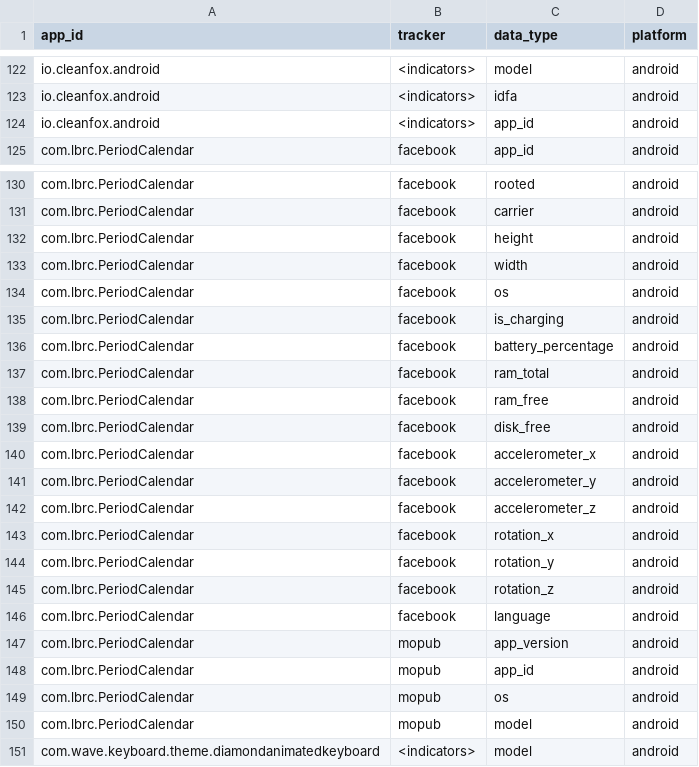
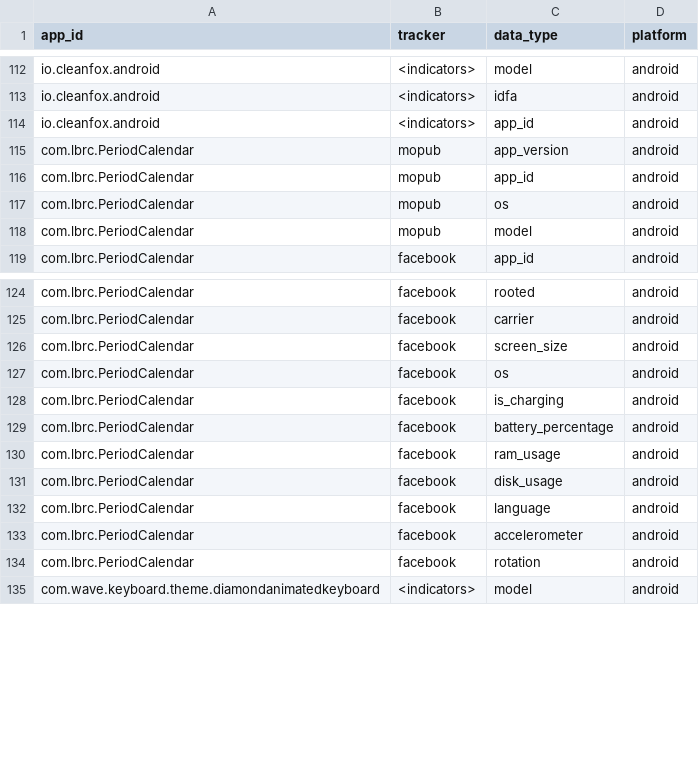
Before and after one commit to baltpeter/thesis-mobile-consent-dialogs, a CSV file: data/apps_trackers_data_types_rejected.csv, drawn as a sheet; only a part is shown, gaps mark what is left out; the diff covers the shown part only.

Commit message:
Merge some data types in tracker data graph

```diff
--- a/data/apps_trackers_data_types_rejected.csv
+++ b/data/apps_trackers_data_types_rejected.csv
@@ -124,2 +114,6 @@ io.cleanfox.android,<indicators>,idfa,android
 io.cleanfox.android,<indicators>,app_id,android
+com.lbrc.PeriodCalendar,mopub,app_version,android
+com.lbrc.PeriodCalendar,mopub,app_id,android
+com.lbrc.PeriodCalendar,mopub,os,android
+com.lbrc.PeriodCalendar,mopub,model,android
 com.lbrc.PeriodCalendar,facebook,app_id,android
@@ -131,4 +125,3 @@ com.lbrc.PeriodCalendar,facebook,rooted,android
 com.lbrc.PeriodCalendar,facebook,carrier,android
-com.lbrc.PeriodCalendar,facebook,height,android
-com.lbrc.PeriodCalendar,facebook,width,android
+com.lbrc.PeriodCalendar,facebook,screen_size,android
 com.lbrc.PeriodCalendar,facebook,os,android
@@ -136,16 +129,7 @@ com.lbrc.PeriodCalendar,facebook,is_charging,android
 com.lbrc.PeriodCalendar,facebook,battery_percentage,android
-com.lbrc.PeriodCalendar,facebook,ram_total,android
-com.lbrc.PeriodCalendar,facebook,ram_free,android
-com.lbrc.PeriodCalendar,facebook,disk_free,android
-com.lbrc.PeriodCalendar,facebook,accelerometer_x,android
-com.lbrc.PeriodCalendar,facebook,accelerometer_y,android
-com.lbrc.PeriodCalendar,facebook,accelerometer_z,android
-com.lbrc.PeriodCalendar,facebook,rotation_x,android
-com.lbrc.PeriodCalendar,facebook,rotation_y,android
-com.lbrc.PeriodCalendar,facebook,rotation_z,android
+com.lbrc.PeriodCalendar,facebook,ram_usage,android
+com.lbrc.PeriodCalendar,facebook,disk_usage,android
 com.lbrc.PeriodCalendar,facebook,language,android
-com.lbrc.PeriodCalendar,mopub,app_version,android
-com.lbrc.PeriodCalendar,mopub,app_id,android
-com.lbrc.PeriodCalendar,mopub,os,android
-com.lbrc.PeriodCalendar,mopub,model,android
+com.lbrc.PeriodCalendar,facebook,accelerometer,android
+com.lbrc.PeriodCalendar,facebook,rotation,android
 com.wave.keyboard.theme.diamondanimatedkeyboard,<indicators>,model,android
```
Also changed, not shown: 10 removed rows and 10 edited cells elsewhere in this file, 12 other files.
